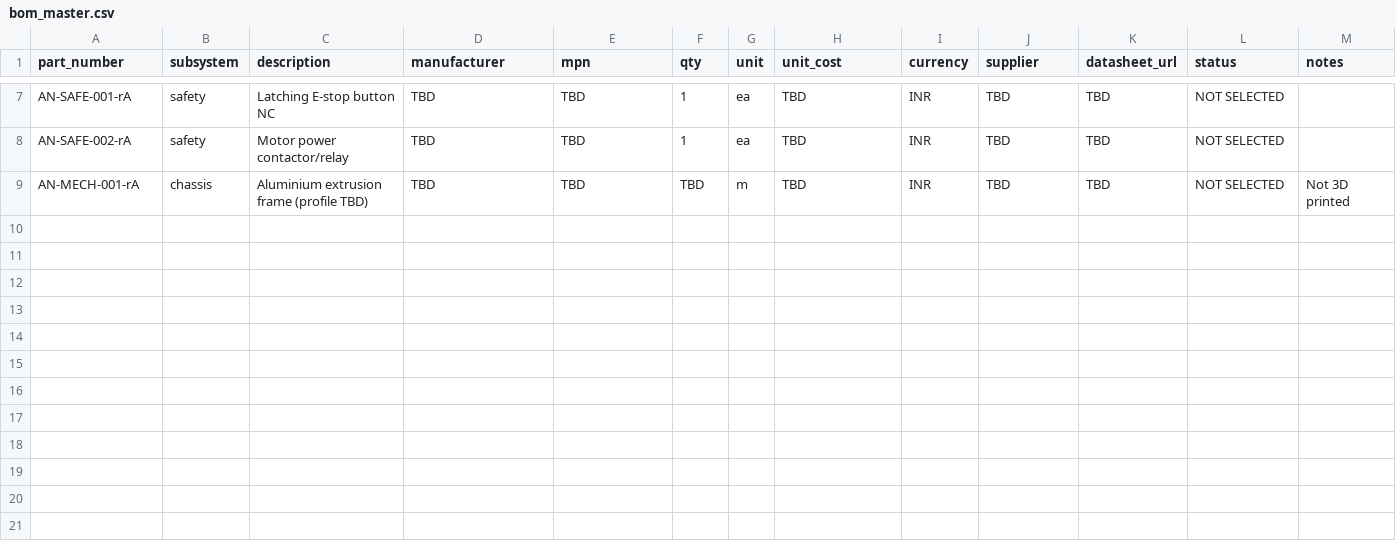
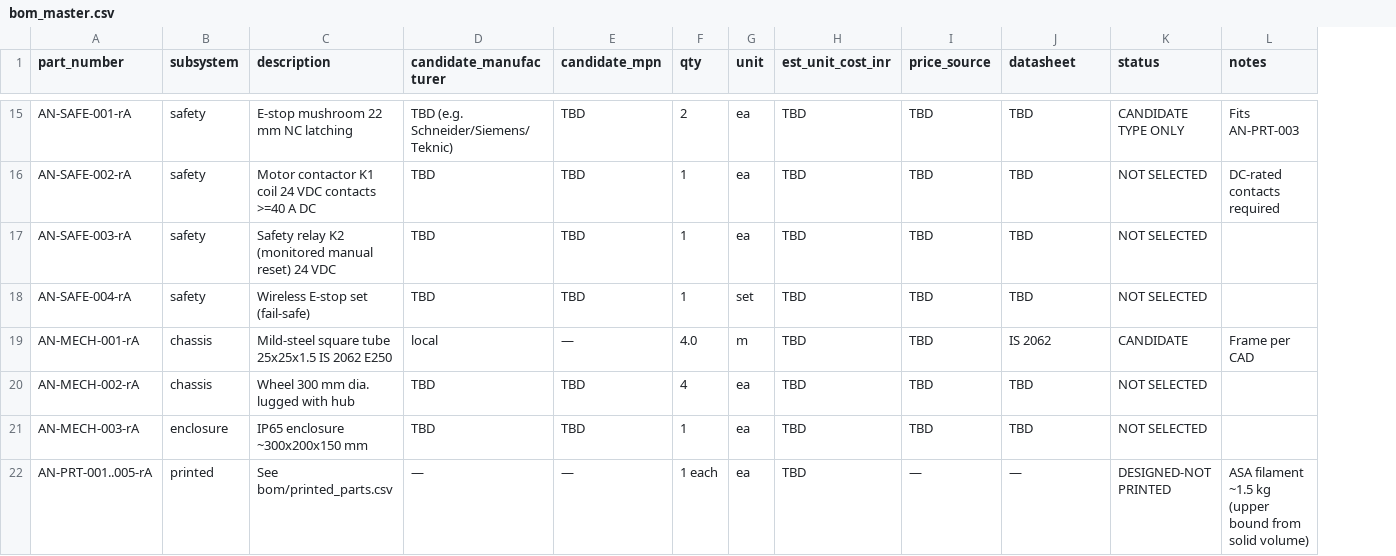
Before and after one commit to jitendraphand/AgroNova, a CSV file: bom/bom_master.csv, drawn as a sheet; only a part is shown, gaps mark what is left out; removed rows and columns are numbered as before the commit, all else as after; the diff covers the shown part only; the diff names each change by its address in the sheet, - before the commit and + after, or states it on an @@ line.

Commit message:
Docs: wiring/power, safety circuit, FMEA, risk register, ITP/FAT/SAT, calibration, maintenance, candidate BOM

```diff
--- a/bom/bom_master.csv
+++ b/bom/bom_master.csv
-column I (currency), rows 7-9: all INR
-D1: manufacturer
+D1: candidate_manufacturer
-E1: mpn
+E1: candidate_mpn
-H1: unit_cost
+H1: est_unit_cost_inr
-I1: supplier
+I1: price_source
-J1: datasheet_url
+J1: datasheet
-C15 (description): Latching E-stop button NC
+C15 (description): E-stop mushroom 22 mm NC latching
-D15 (candidate_manufacturer): TBD
+D15 (candidate_manufacturer): TBD (e.g. Schneider/Siemens/Teknic)
-F15 (qty): 1
+F15 (qty): 2
-K15 (status): NOT SELECTED
+K15 (status): CANDIDATE TYPE ONLY
-L15 (notes): (empty)
+L15 (notes): Fits AN-PRT-003
-C16 (description): Motor power contactor/relay
+C16 (description): Motor contactor K1 coil 24 VDC contacts >=40 A DC
-L16 (notes): (empty)
+L16 (notes): DC-rated contacts required
+row 17: AN-SAFE-003-rA | safety | Safety relay K2 (monitored manual reset) 24 VDC | TBD | TBD | 1 | ea | TBD | TBD | TBD | NOT SELECTED
+row 18: AN-SAFE-004-rA | safety | Wireless E-stop set (fail-safe) | TBD | TBD | 1 | set | TBD | TBD | TBD | NOT SELECTED
-C19 (description): Aluminium extrusion frame (profile TBD)
+C19 (description): Mild-steel square tube 25x25x1.5 IS 2062 E250
-D19 (candidate_manufacturer): TBD
+D19 (candidate_manufacturer): local
-E19 (candidate_mpn): TBD
+E19 (candidate_mpn): —
-F19 (qty): TBD
+F19 (qty): 4.0
-J19 (datasheet): TBD
+J19 (datasheet): IS 2062
-K19 (status): NOT SELECTED
+K19 (status): CANDIDATE
-L19 (notes): Not 3D printed
+L19 (notes): Frame per CAD
+row 20: AN-MECH-002-rA | chassis | Wheel 300 mm dia. lugged with hub | TBD | TBD | 4 | ea | TBD | TBD | TBD | NOT SELECTED
+row 21: AN-MECH-003-rA | enclosure | IP65 enclosure ~300x200x150 mm | TBD | TBD | 1 | ea | TBD | TBD | TBD | NOT SELECTED
+row 22: AN-PRT-001..005-rA | printed | See bom/printed_parts.csv | — | — | 1 each | ea | TBD | — | — | DESIGNED-NOT PRINTED | ASA filament ~1.5 kg (upper bound from solid volume)
```
Also changed, not shown: 8 added rows and 23 edited cells elsewhere in this file, 9 other files.
